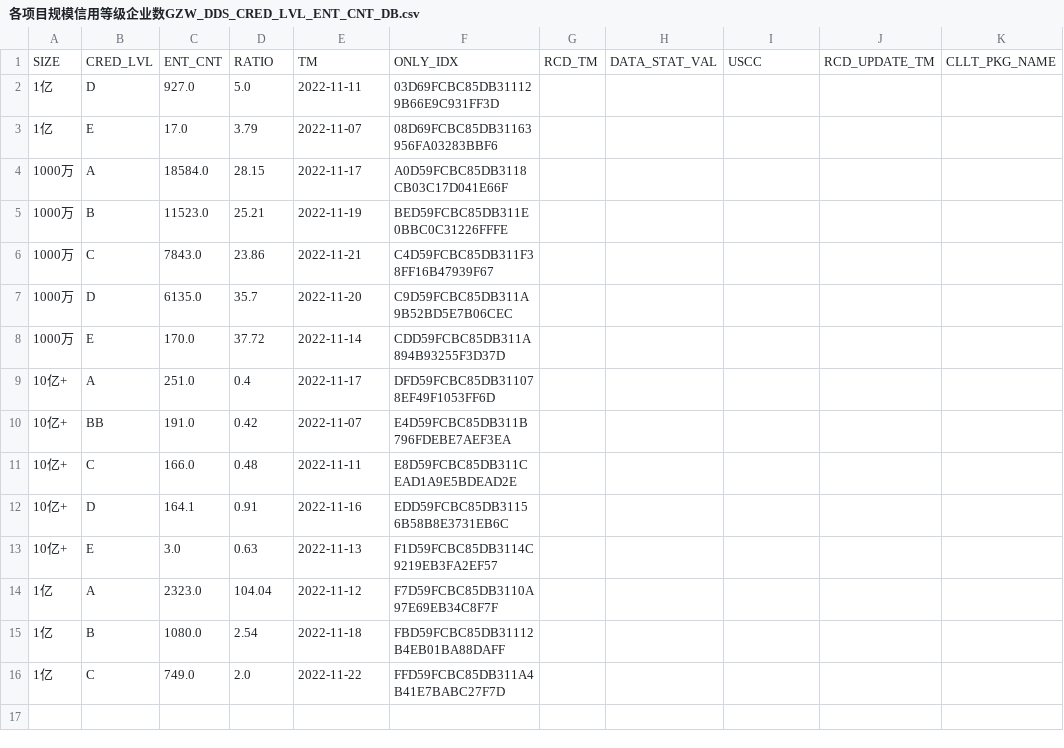
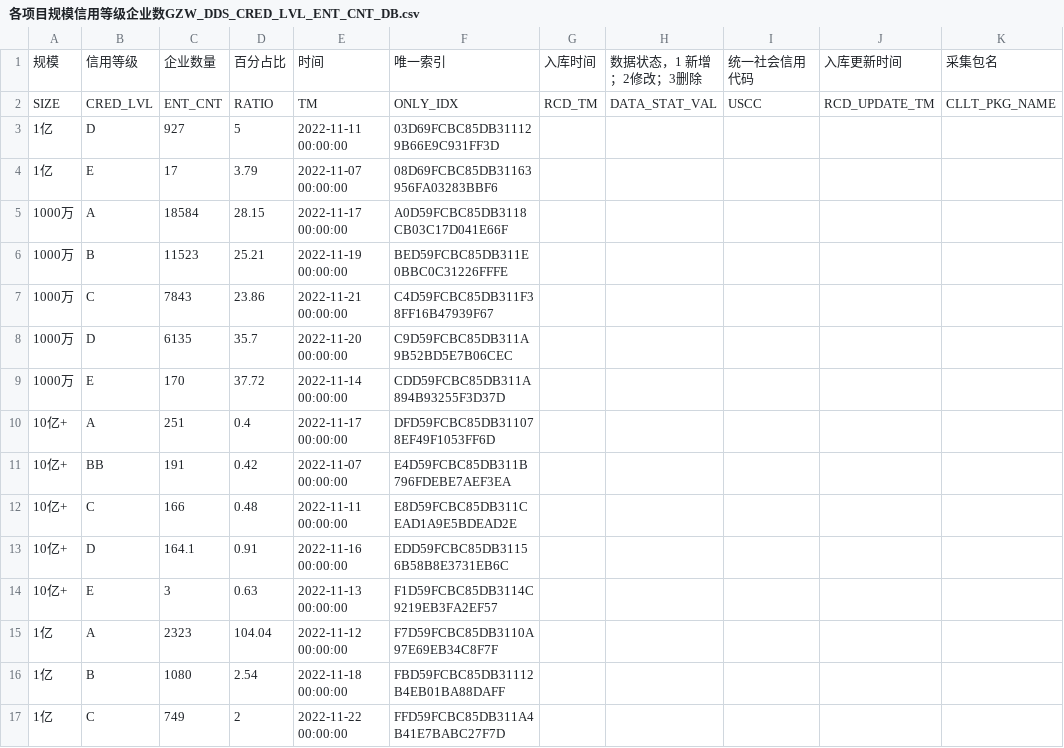
Before and after one commit to laigt2023/jbgs, a CSV file: public/csv/各项目规模信用等级企业数GZW_DDS_CRED_LVL_ENT_CNT_DB.csv, drawn as a sheet.

```diff
--- a/public/csv/各项目规模信用等级企业数GZW_DDS_CRED_LVL_ENT_CNT_DB.csv
+++ b/public/csv/各项目规模信用等级企业数GZW_DDS_CRED_LVL_ENT_CNT_DB.csv
@@ -1,16 +1,17 @@
+规模,信用等级,企业数量,百分占比,时间,唯一索引,入库时间,数据状态，1 新增；2修改；3删除,统一社会信用代码,入库更新时间,采集包名
 SIZE,CRED_LVL,ENT_CNT,RATIO,TM,ONLY_IDX,RCD_TM,DATA_STAT_VAL,USCC,RCD_UPDATE_TM,CLLT_PKG_NAME
-1亿,D,927.0,5.0,2022-11-11,03D69FCBC85DB311129B66E9C931FF3D,,,,,
-1亿,E,17.0,3.79,2022-11-07,08D69FCBC85DB31163956FA03283BBF6,,,,,
-1000万,A,18584.0,28.15,2022-11-17,A0D59FCBC85DB3118CB03C17D041E66F,,,,,
-1000万,B,11523.0,25.21,2022-11-19,BED59FCBC85DB311E0BBC0C31226FFFE,,,,,
-1000万,C,7843.0,23.86,2022-11-21,C4D59FCBC85DB311F38FF16B47939F67,,,,,
-1000万,D,6135.0,35.7,2022-11-20,C9D59FCBC85DB311A9B52BD5E7B06CEC,,,,,
-1000万,E,170.0,37.72,2022-11-14,CDD59FCBC85DB311A894B93255F3D37D,,,,,
-10亿+,A,251.0,0.4,2022-11-17,DFD59FCBC85DB311078EF49F1053FF6D,,,,,
-10亿+,BB,191.0,0.42,2022-11-07,E4D59FCBC85DB311B796FDEBE7AEF3EA,,,,,
-10亿+,C,166.0,0.48,2022-11-11,E8D59FCBC85DB311CEAD1A9E5BDEAD2E,,,,,
-10亿+,D,164.1,0.91,2022-11-16,EDD59FCBC85DB31156B58B8E3731EB6C,,,,,
-10亿+,E,3.0,0.63,2022-11-13,F1D59FCBC85DB3114C9219EB3FA2EF57,,,,,
-1亿,A,2323.0,104.04,2022-11-12,F7D59FCBC85DB3110A97E69EB34C8F7F,,,,,
-1亿,B,1080.0,2.54,2022-11-18,FBD59FCBC85DB31112B4EB01BA88DAFF,,,,,
-1亿,C,749.0,2.0,2022-11-22,FFD59FCBC85DB311A4B41E7BABC27F7D,,,,,
+1亿,D,927,5,2022-11-11 00:00:00,03D69FCBC85DB311129B66E9C931FF3D,,,,,
+1亿,E,17,3.79,2022-11-07 00:00:00,08D69FCBC85DB31163956FA03283BBF6,,,,,
+1000万,A,18584,28.15,2022-11-17 00:00:00,A0D59FCBC85DB3118CB03C17D041E66F,,,,,
+1000万,B,11523,25.21,2022-11-19 00:00:00,BED59FCBC85DB311E0BBC0C31226FFFE,,,,,
+1000万,C,7843,23.86,2022-11-21 00:00:00,C4D59FCBC85DB311F38FF16B47939F67,,,,,
+1000万,D,6135,35.7,2022-11-20 00:00:00,C9D59FCBC85DB311A9B52BD5E7B06CEC,,,,,
+1000万,E,170,37.72,2022-11-14 00:00:00,CDD59FCBC85DB311A894B93255F3D37D,,,,,
+10亿+,A,251,0.4,2022-11-17 00:00:00,DFD59FCBC85DB311078EF49F1053FF6D,,,,,
+10亿+,BB,191,0.42,2022-11-07 00:00:00,E4D59FCBC85DB311B796FDEBE7AEF3EA,,,,,
+10亿+,C,166,0.48,2022-11-11 00:00:00,E8D59FCBC85DB311CEAD1A9E5BDEAD2E,,,,,
+10亿+,D,164.1,0.91,2022-11-16 00:00:00,EDD59FCBC85DB31156B58B8E3731EB6C,,,,,
+10亿+,E,3,0.63,2022-11-13 00:00:00,F1D59FCBC85DB3114C9219EB3FA2EF57,,,,,
+1亿,A,2323,104.04,2022-11-12 00:00:00,F7D59FCBC85DB3110A97E69EB34C8F7F,,,,,
+1亿,B,1080,2.54,2022-11-18 00:00:00,FBD59FCBC85DB31112B4EB01BA88DAFF,,,,,
+1亿,C,749,2,2022-11-22 00:00:00,FFD59FCBC85DB311A4B41E7BABC27F7D,,,,,
```
Also changed, not shown: public/csv/中央企业信用E级企业GZW_DDS_CENT_ENT_ELVL_DB.csv, public/csv/供应商信用E级企业GZW_DDS_VENDOR_ELVL_ENT_DB.csv, 11 other files.
